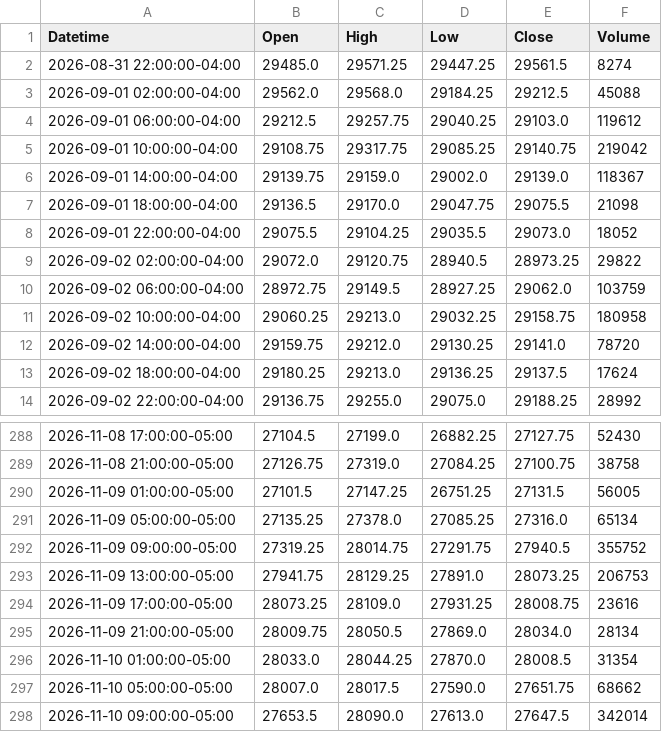
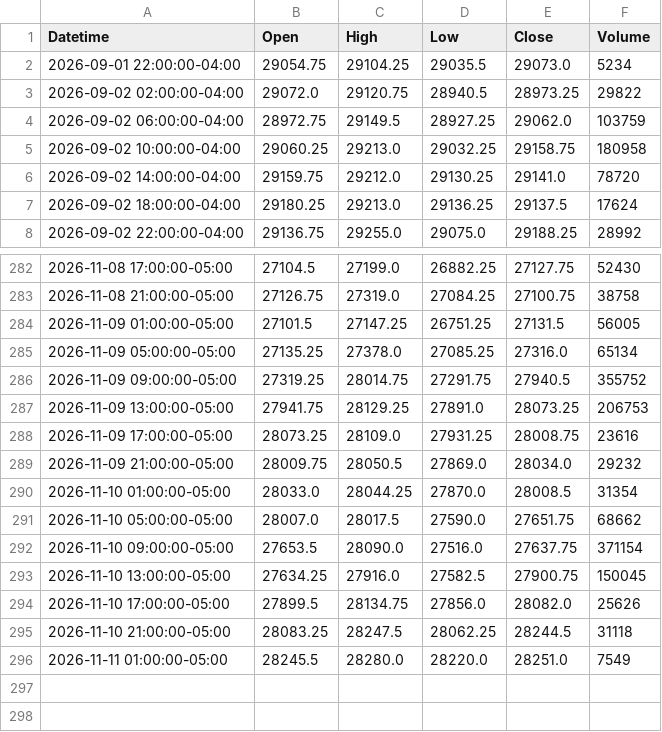
Before and after one commit to jordircp/nq-bias-data, a CSV file: data/latest/candles_4h.csv, drawn as a sheet; only a part is shown, gaps mark what is left out.

```diff
--- a/data/latest/candles_4h.csv
+++ b/data/latest/candles_4h.csv
@@ -1,9 +1,3 @@
 Datetime,Open,High,Low,Close,Volume
-2026-08-31 22:00:00-04:00,29485.0,29571.25,29447.25,29561.5,8274
-2026-09-01 02:00:00-04:00,29562.0,29568.0,29184.25,29212.5,45088
-2026-09-01 06:00:00-04:00,29212.5,29257.75,29040.25,29103.0,119612
-2026-09-01 10:00:00-04:00,29108.75,29317.75,29085.25,29140.75,219042
-2026-09-01 14:00:00-04:00,29139.75,29159.0,29002.0,29139.0,118367
-2026-09-01 18:00:00-04:00,29136.5,29170.0,29047.75,29075.5,21098
-2026-09-01 22:00:00-04:00,29075.5,29104.25,29035.5,29073.0,18052
+2026-09-01 22:00:00-04:00,29054.75,29104.25,29035.5,29073.0,5234
 2026-09-02 02:00:00-04:00,29072.0,29120.75,28940.5,28973.25,29822
@@ -294,5 +288,9 @@ Datetime,Open,High,Low,Close,Volume
 2026-11-09 17:00:00-05:00,28073.25,28109.0,27931.25,28008.75,23616
-2026-11-09 21:00:00-05:00,28009.75,28050.5,27869.0,28034.0,28134
+2026-11-09 21:00:00-05:00,28009.75,28050.5,27869.0,28034.0,29232
 2026-11-10 01:00:00-05:00,28033.0,28044.25,27870.0,28008.5,31354
 2026-11-10 05:00:00-05:00,28007.0,28017.5,27590.0,27651.75,68662
-2026-11-10 09:00:00-05:00,27653.5,28090.0,27613.0,27647.5,342014
+2026-11-10 09:00:00-05:00,27653.5,28090.0,27516.0,27637.75,371154
+2026-11-10 13:00:00-05:00,27634.25,27916.0,27582.5,27900.75,150045
+2026-11-10 17:00:00-05:00,27899.5,28134.75,27856.0,28082.0,25626
+2026-11-10 21:00:00-05:00,28083.25,28247.5,28062.25,28244.5,31118
+2026-11-11 01:00:00-05:00,28245.5,28280.0,28220.0,28251.0,7549
```
Also changed, not shown: data/latest/candles_15m.csv, data/latest/candles_1h.csv, 8 other files.
